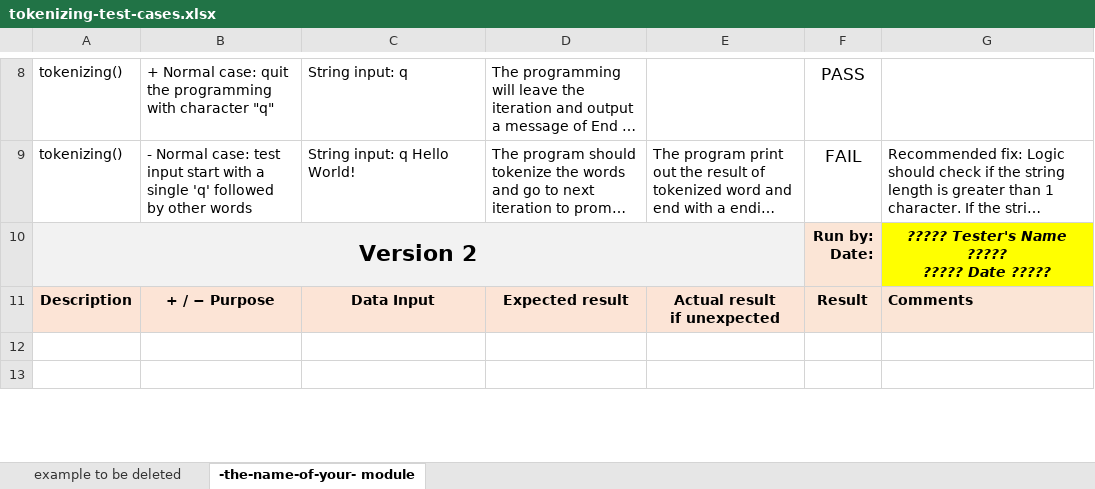
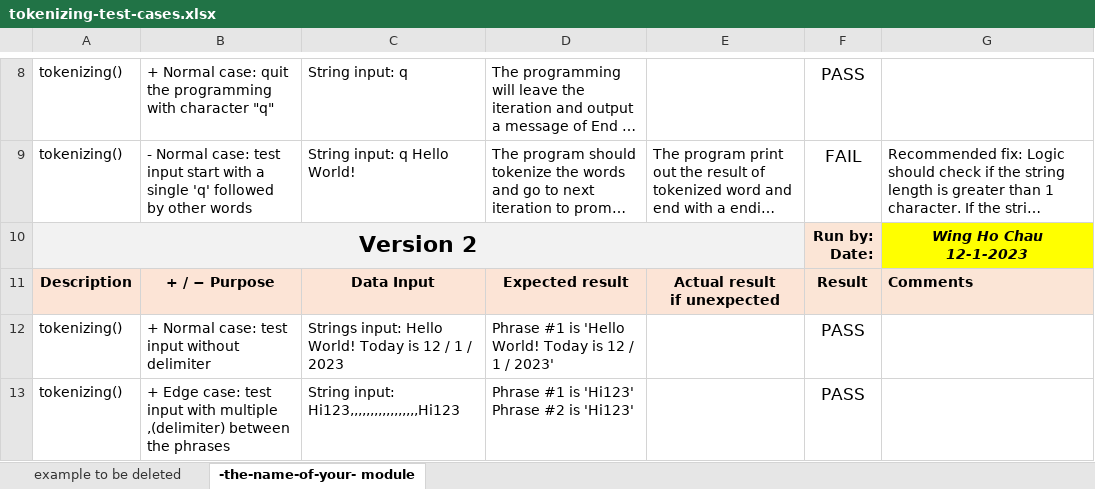
Before and after one commit to xiaohanfu123/CPR101-Final-Project, an Excel workbook: tokenizing-test-cases.xlsx, sheet -the-name-of-your- module, drawn as a sheet; only a part is shown, gaps mark what is left out; long unchanged cells end in …; values as stored, in another font and other column widths than the file's, no borders; conditional formats not drawn; ↵ is a line break in a cell; the diff covers the shown part only; the diff names each change by its address in the sheet, - before the commit and + after, or states it on an @@ line.

```diff
--- a/tokenizing-test-cases.xlsx (sheet -the-name-of-your- module)
+++ b/tokenizing-test-cases.xlsx (sheet -the-name-of-your- module)
-G10: ????? Tester's Name ????? ↵ ????? Date ?????
+G10: Wing Ho Chau ↵ 12-1-2023
-row 12: (empty)
+row 12: tokenizing() | + Normal case: test input without delimiter | Strings input: Hello World! Today is 12 / 1 / 2023 | Phrase #1 is 'Hello World! Today is 12 / 1 / 2023' |  | PASS
-row 13: (empty)
+row 13: tokenizing() | + Edge case: test input with multiple ,(delimiter) between the phrases | String input: Hi123,,,,,,,,,,,,,,,,,Hi123 | Phrase #1 is 'Hi123' ↵ Phrase #2 is 'Hi123' |  | PASS
```
Also changed, not shown: 27 edited cells elsewhere in this sheet, 2 other files.
